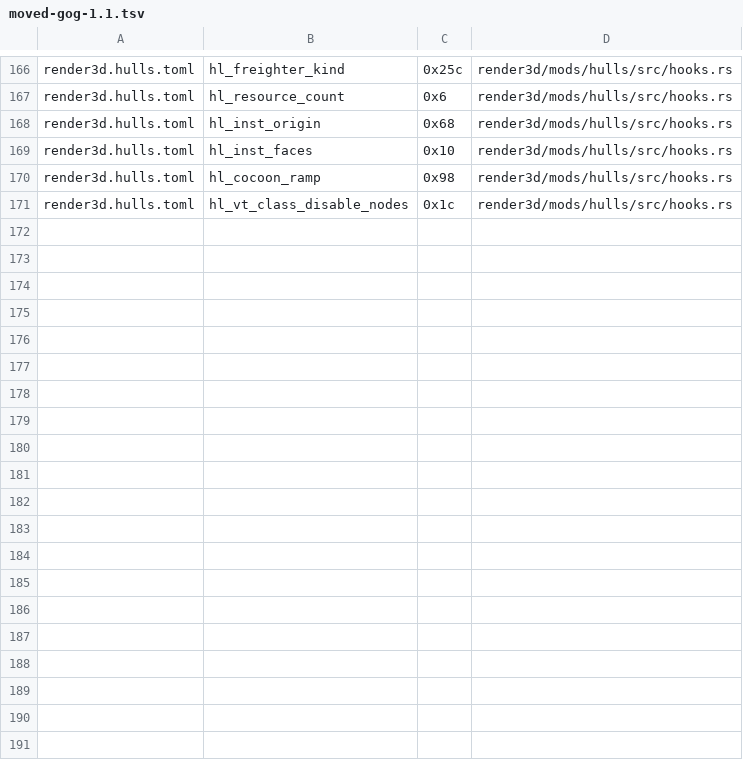
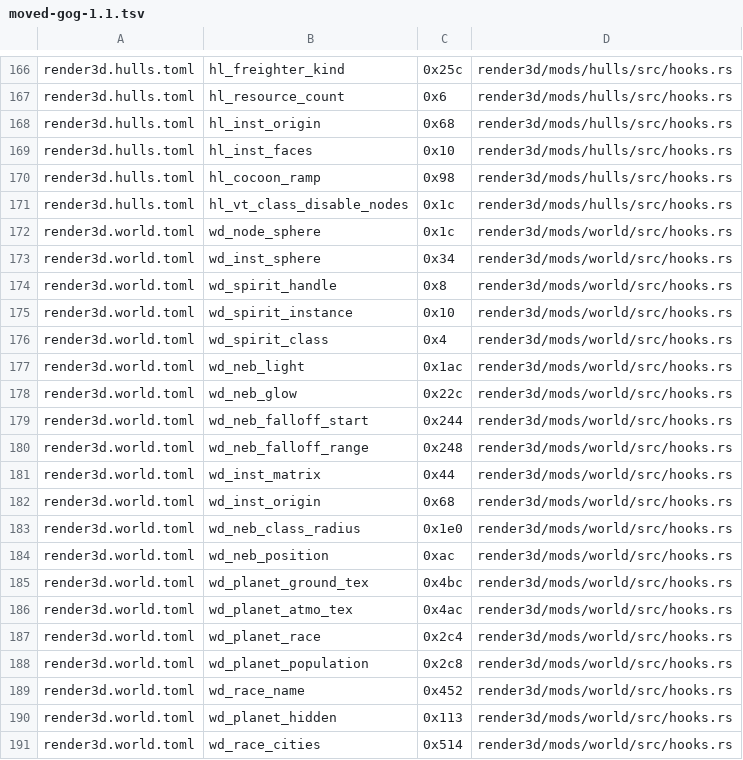
Before and after one commit to cedrichaase/armada2-refit, a TSV file: tools/engine/moved-gog-1.1.tsv, drawn as a sheet; only a part is shown, gaps mark what is left out; the diff covers the shown part only.

```diff
--- a/tools/engine/moved-gog-1.1.tsv
+++ b/tools/engine/moved-gog-1.1.tsv
@@ -171 +171,21 @@ render3d.hulls.toml	hl_cocoon_ramp	0x98	render3d/mods/hulls/src/hooks.rs
 render3d.hulls.toml	hl_vt_class_disable_nodes	0x1c	render3d/mods/hulls/src/hooks.rs
+render3d.world.toml	wd_node_sphere	0x1c	render3d/mods/world/src/hooks.rs
+render3d.world.toml	wd_inst_sphere	0x34	render3d/mods/world/src/hooks.rs
+render3d.world.toml	wd_spirit_handle	0x8	render3d/mods/world/src/hooks.rs
+render3d.world.toml	wd_spirit_instance	0x10	render3d/mods/world/src/hooks.rs
+render3d.world.toml	wd_spirit_class	0x4	render3d/mods/world/src/hooks.rs
+render3d.world.toml	wd_neb_light	0x1ac	render3d/mods/world/src/hooks.rs
+render3d.world.toml	wd_neb_glow	0x22c	render3d/mods/world/src/hooks.rs
+render3d.world.toml	wd_neb_falloff_start	0x244	render3d/mods/world/src/hooks.rs
+render3d.world.toml	wd_neb_falloff_range	0x248	render3d/mods/world/src/hooks.rs
+render3d.world.toml	wd_inst_matrix	0x44	render3d/mods/world/src/hooks.rs
+render3d.world.toml	wd_inst_origin	0x68	render3d/mods/world/src/hooks.rs
+render3d.world.toml	wd_neb_class_radius	0x1e0	render3d/mods/world/src/hooks.rs
+render3d.world.toml	wd_neb_position	0xac	render3d/mods/world/src/hooks.rs
+render3d.world.toml	wd_planet_ground_tex	0x4bc	render3d/mods/world/src/hooks.rs
+render3d.world.toml	wd_planet_atmo_tex	0x4ac	render3d/mods/world/src/hooks.rs
+render3d.world.toml	wd_planet_race	0x2c4	render3d/mods/world/src/hooks.rs
+render3d.world.toml	wd_planet_population	0x2c8	render3d/mods/world/src/hooks.rs
+render3d.world.toml	wd_race_name	0x452	render3d/mods/world/src/hooks.rs
+render3d.world.toml	wd_planet_hidden	0x113	render3d/mods/world/src/hooks.rs
+render3d.world.toml	wd_race_cities	0x514	render3d/mods/world/src/hooks.rs
```
Also changed, not shown: 23 added rows elsewhere in this file, 6 other files.
